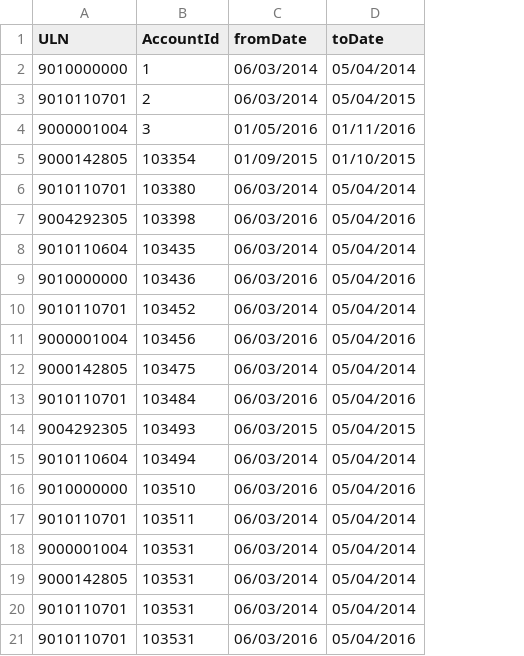
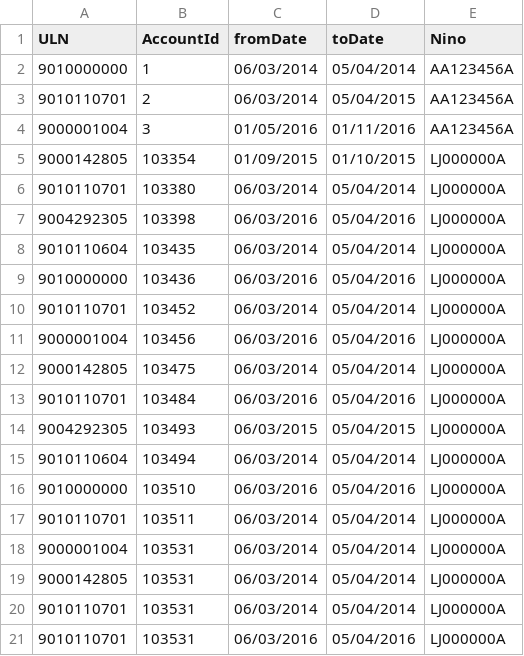
Before and after one commit to SkillsFundingAgency/das-employmentcheck, a CSV file: src/_tools/app-levy-data-seeder/Files/testdata.csv, drawn as a sheet; the diff names each change by its address in the sheet, - before the commit and + after, or states it on an @@ line.

Commit message:
Optionally exclude DC API calls and use NINOs from the EmploymentChecks table

```diff
--- a/src/_tools/app-levy-data-seeder/Files/testdata.csv
+++ b/src/_tools/app-levy-data-seeder/Files/testdata.csv
+column E (Nino), rows 2-21: AA123456A | AA123456A | AA123456A | LJ000000A | LJ000000A | LJ000000A | LJ000000A | LJ000000A | LJ000000A | LJ000000A | LJ000000A | LJ000000A | LJ000000A | LJ000000A | LJ000000A | LJ000000A | LJ000000A | LJ000000A | LJ000000A | LJ000000A
```
Also changed, not shown: 5 other files.
